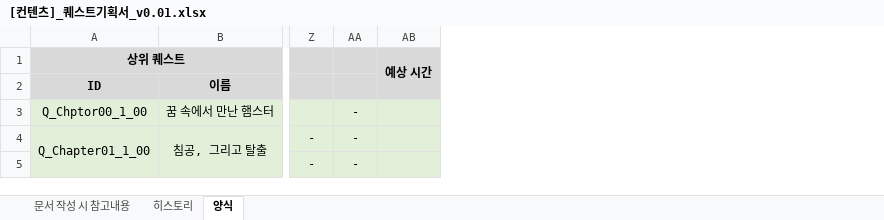
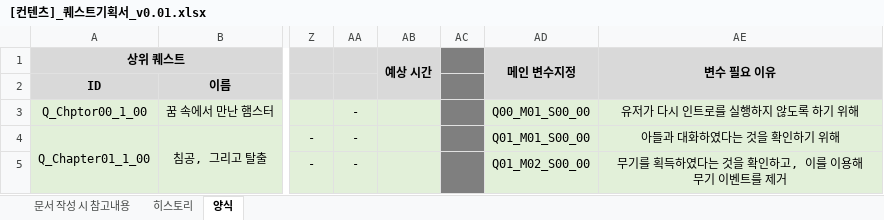
Before and after one commit to YDGYDGYDG/Yaho, an Excel workbook: 개인 작업 폴더/조승희/퀘스트 기획/[컨텐츠]_퀘스트기획서_v0.01.xlsx, sheet 양식, drawn as a sheet; only a part is shown, gaps mark what is left out; values as stored, in another font and other column widths than the file's, no borders; the diff covers the shown part only; the diff names each change by its address in the sheet, - before the commit and + after, or states it on an @@ line.

```diff
--- a/개인 작업 폴더/조승희/퀘스트 기획/[컨텐츠]_퀘스트기획서_v0.01.xlsx (sheet 양식)
+++ b/개인 작업 폴더/조승희/퀘스트 기획/[컨텐츠]_퀘스트기획서_v0.01.xlsx (sheet 양식)
+column AC, empty
+column AD, rows 1-5: 메인 변수지정 |  | Q00_M01_S00_00 | Q01_M01_S00_00 | Q01_M02_S00_00
+column AE, rows 1-5: 변수 필요 이유 |  | 유저가 다시 인트로를 실행하지 않도록 하기 위해 | 아들과 대화하였다는 것을 확인하기 위해 | 무기를 획득하였다는 것을 확인하고, 이를 이용해 무기 이벤트를 제거
```
Also changed, not shown: 1 removed row and 2 edited cells elsewhere in this sheet, 3 other files.
